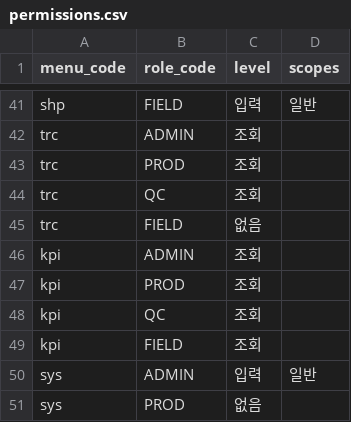
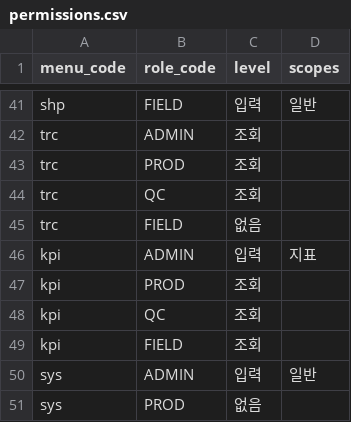
Before and after one commit to superpjh-stack/Total_MES_Solutions, a CSV file: packs/printfilm/seed/permissions.csv, drawn as a sheet; only a part is shown, gaps mark what is left out.

```diff
--- a/packs/printfilm/seed/permissions.csv
+++ b/packs/printfilm/seed/permissions.csv
@@ -45,3 +45,3 @@ trc,QC,조회,
 trc,FIELD,없음,
-kpi,ADMIN,조회,
+kpi,ADMIN,입력,지표
 kpi,PROD,조회,
```
Also changed, not shown: 16 other files.
